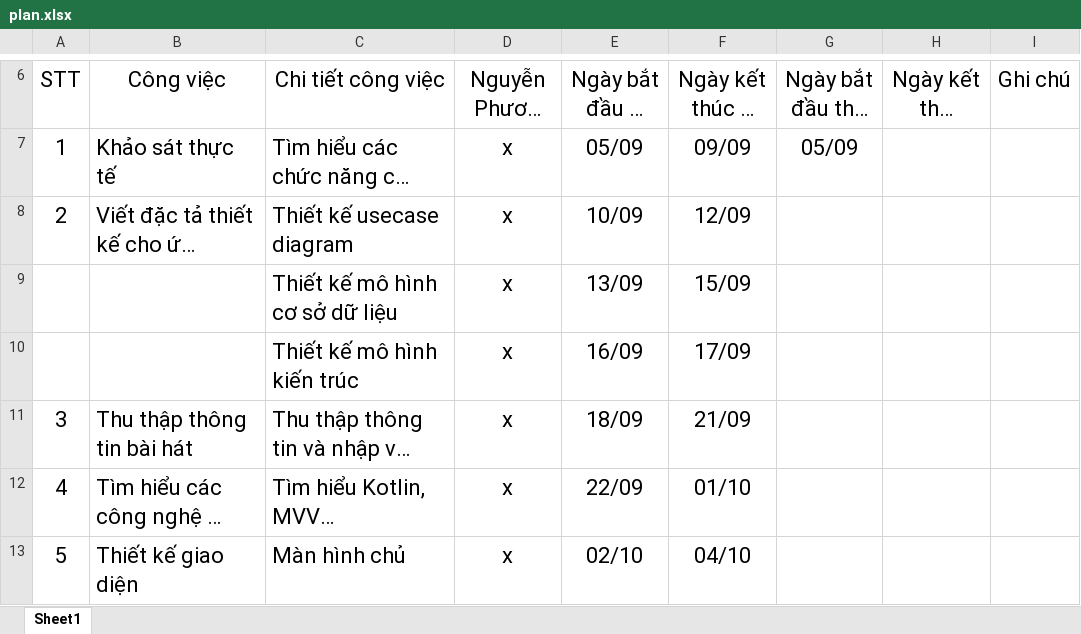
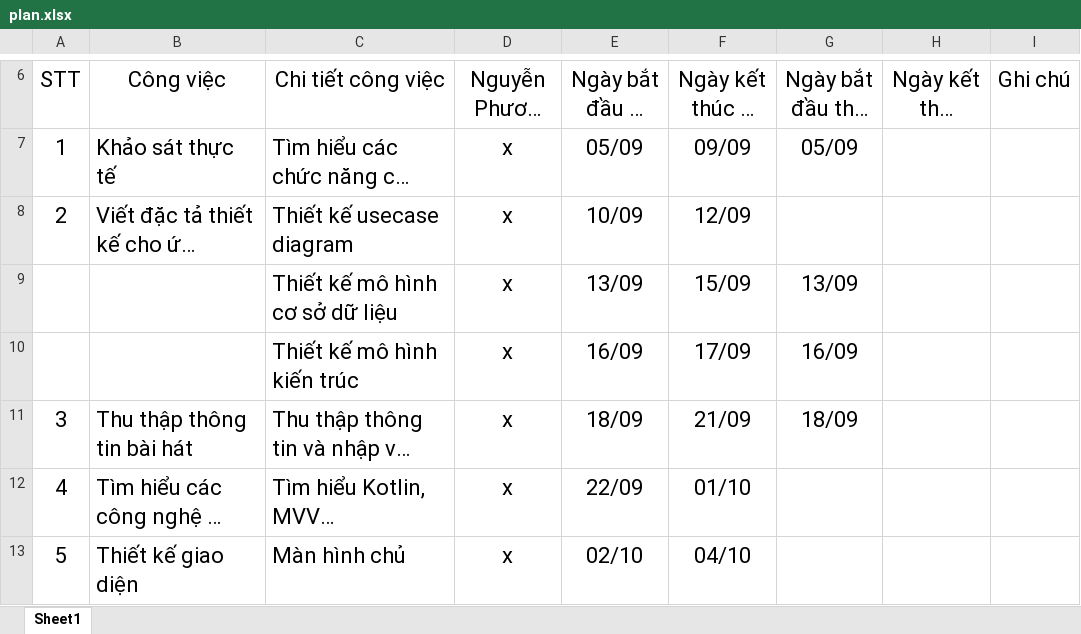
Before and after one commit to namcao502/MUSIC, an Excel workbook: PlanExcel/plan.xlsx, sheet Sheet1, drawn as a sheet; only a part is shown, gaps mark what is left out; long unchanged cells end in …; values as stored, in another font and other column widths than the file's, no borders; table styles not drawn; the diff names each change by its address in the sheet, - before the commit and + after, or states it on an @@ line.

Commit message:
update plan and use case

```diff
--- a/PlanExcel/plan.xlsx (sheet Sheet1)
+++ b/PlanExcel/plan.xlsx (sheet Sheet1)
-G9 (Ngày bắt đầu thực tế): (empty)
+G9 (Ngày bắt đầu thực tế): 13/09
-G10 (Ngày bắt đầu thực tế): (empty)
+G10 (Ngày bắt đầu thực tế): 16/09
-G11 (Ngày bắt đầu thực tế): (empty)
+G11 (Ngày bắt đầu thực tế): 18/09
```
Also changed, not shown: 2 other files.
